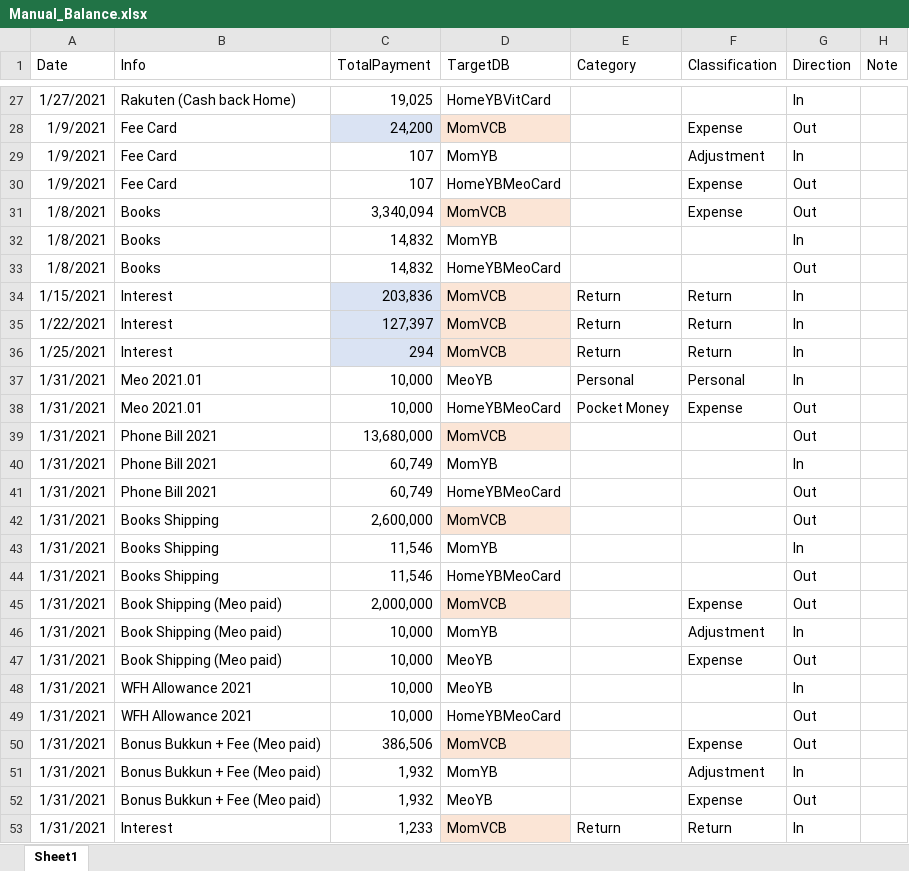
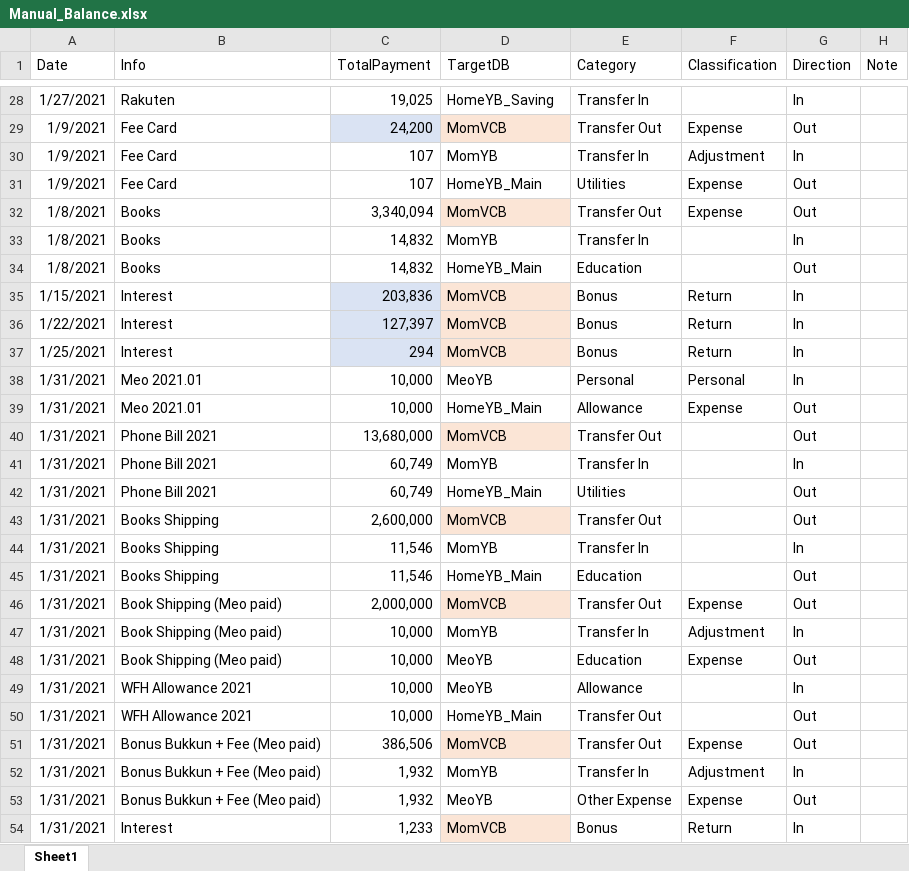
Before and after one commit to NekoDeMeo/HomeAccounting, an Excel workbook: trial/MeoDemo_Final/Prepare_Manual/SpreadSheets/Manual_Balance.xlsx, sheet Sheet1, drawn as a sheet; only a part is shown, gaps mark what is left out; values as stored, in another font and other column widths than the file's, no borders; addresses are those after the commit; the diff covers the shown part only; the diff names each change by its address in the sheet, - before the commit and + after, or states it on an @@ line.

```diff
--- a/trial/MeoDemo_Final/Prepare_Manual/SpreadSheets/Manual_Balance.xlsx (sheet Sheet1)
+++ b/trial/MeoDemo_Final/Prepare_Manual/SpreadSheets/Manual_Balance.xlsx (sheet Sheet1)
-B28 (Info): Rakuten (Cash back Home)
+B28 (Info): Rakuten
-D28 (TargetDB): HomeYBVitCard
+D28 (TargetDB): HomeYB_Saving
-E28 (Category): (empty)
+E28 (Category): Transfer In
-E29 (Category): (empty)
+E29 (Category): Transfer Out
-E30 (Category): (empty)
+E30 (Category): Transfer In
-D31 (TargetDB): HomeYBMeoCard
+D31 (TargetDB): HomeYB_Main
-E31 (Category): (empty)
+E31 (Category): Utilities
-E32 (Category): (empty)
+E32 (Category): Transfer Out
-E33 (Category): (empty)
+E33 (Category): Transfer In
-D34 (TargetDB): HomeYBMeoCard
+D34 (TargetDB): HomeYB_Main
-E34 (Category): (empty)
+E34 (Category): Education
-E35:E37 (Category): Return
+E35:E37 (Category): Bonus
-D39 (TargetDB): HomeYBMeoCard
+D39 (TargetDB): HomeYB_Main
-E39 (Category): Pocket Money
+E39 (Category): Allowance
-E40 (Category): (empty)
+E40 (Category): Transfer Out
-E41 (Category): (empty)
+E41 (Category): Transfer In
-D42 (TargetDB): HomeYBMeoCard
+D42 (TargetDB): HomeYB_Main
-E42 (Category): (empty)
+E42 (Category): Utilities
-E43 (Category): (empty)
+E43 (Category): Transfer Out
-E44 (Category): (empty)
+E44 (Category): Transfer In
-D45 (TargetDB): HomeYBMeoCard
+D45 (TargetDB): HomeYB_Main
-E45 (Category): (empty)
+E45 (Category): Education
-E46 (Category): (empty)
+E46 (Category): Transfer Out
-E47 (Category): (empty)
+E47 (Category): Transfer In
-E48 (Category): (empty)
+E48 (Category): Education
-E49 (Category): (empty)
+E49 (Category): Allowance
-D50 (TargetDB): HomeYBMeoCard
+D50 (TargetDB): HomeYB_Main
-E50:E51 (Category): (empty)
+E50:E51 (Category): Transfer Out
-E52 (Category): (empty)
+E52 (Category): Transfer In
-E53 (Category): (empty)
+E53 (Category): Other Expense
-E54 (Category): Return
+E54 (Category): Bonus
```
Also changed, not shown: other rows of this sheet, formulas that keep their value, trial/MeoDemo_Final/Prepare_Manual/SpreadSheets/DB_Format_Query.xlsx, trial/MeoDemo_Final/Prepare_Manual/SpreadSheets/DB_Mapping.xlsx, 2 other files.
